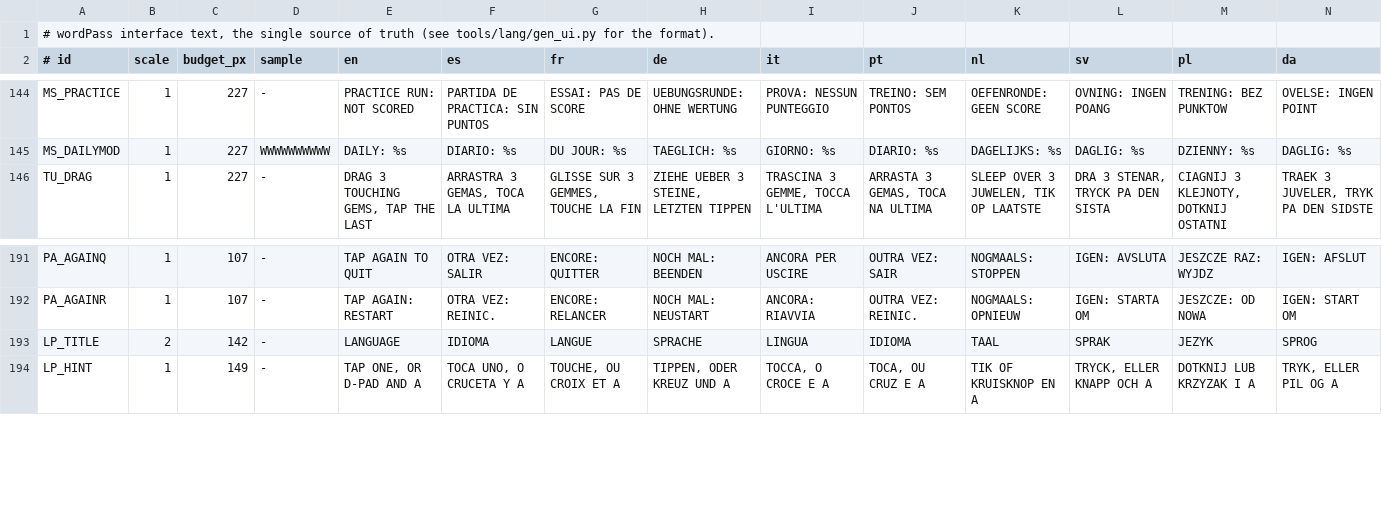
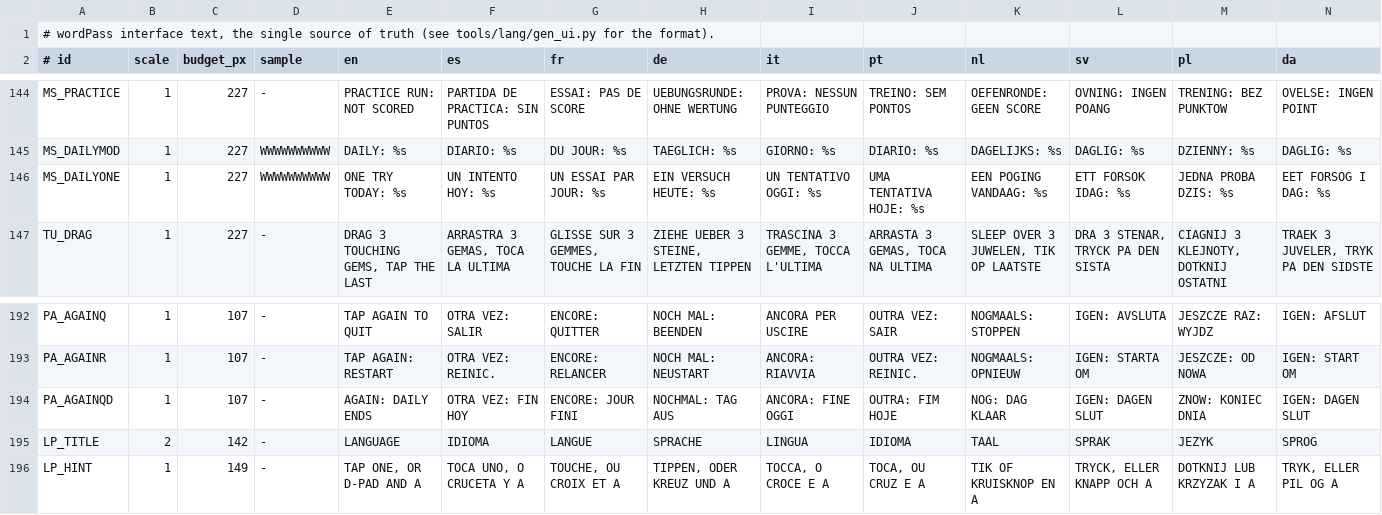
Before and after one commit to masong0508-lab/wordPass, a TSV file: tools/lang/ui_strings.tsv, drawn as a sheet; only a part is shown, gaps mark what is left out; rows hold the shown columns only; the diff names each change by its address in the sheet, - before the commit and + after, or states it on an @@ line.

```diff
--- a/tools/lang/ui_strings.tsv
+++ b/tools/lang/ui_strings.tsv
+row 146: MS_DAILYONE | 1 | 227 | WWWWWWWWWW | ONE TRY TODAY: %s | UN INTENTO HOY: %s | UN ESSAI PAR JOUR: %s | EIN VERSUCH HEUTE: %s | UN TENTATIVO OGGI: %s | UMA TENTATIVA HOJE: %s | EEN POGING VANDAAG: %s | ETT FORSOK IDAG: %s | JEDNA PROBA DZIS: %s | EET FORSOG I DAG: %s
+row 194: PA_AGAINQD | 1 | 107 | - | AGAIN: DAILY ENDS | OTRA VEZ: FIN HOY | ENCORE: JOUR FINI | NOCHMAL: TAG AUS | ANCORA: FINE OGGI | OUTRA: FIM HOJE | NOG: DAG KLAAR | IGEN: DAGEN SLUT | ZNOW: KONIEC DNIA | IGEN: DAGEN SLUT
```
Also changed, not shown: 8 other files.
